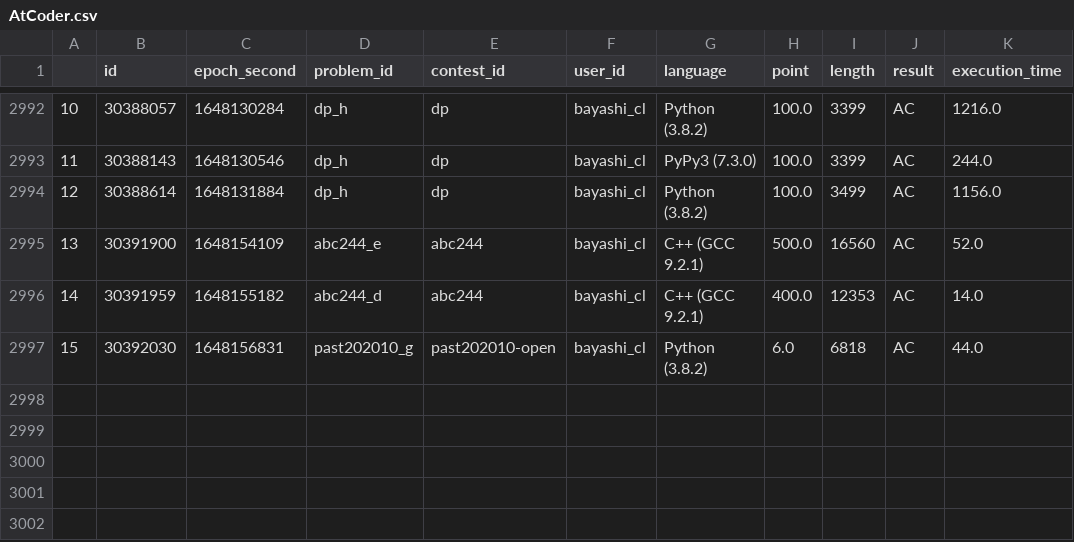
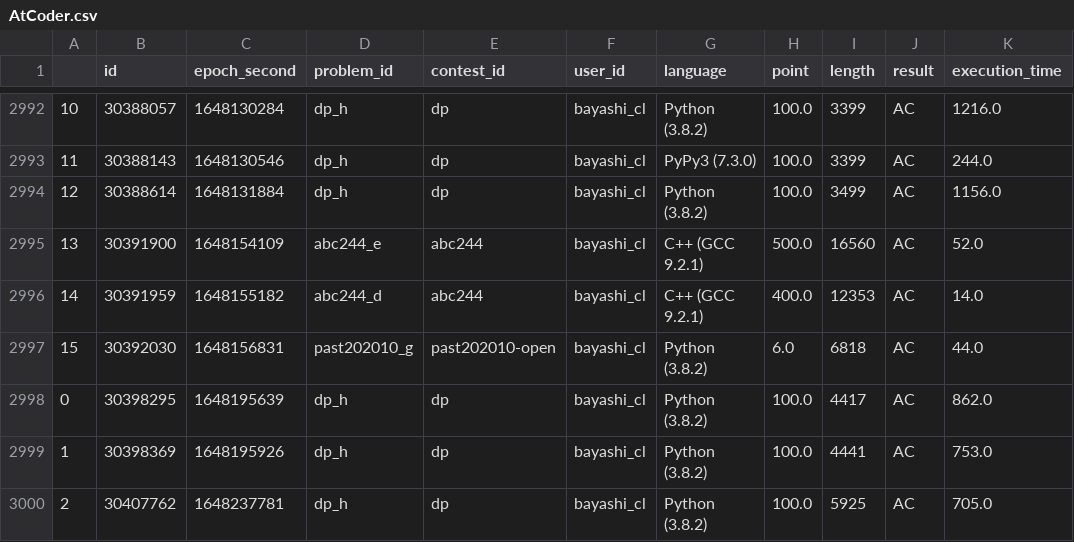
Before and after one commit to bayashi-cl/procon-submission, a CSV file: data/AtCoder.csv, drawn as a sheet; only a part is shown, gaps mark what is left out.

Commit message:
update Atcoder.csv

```diff
--- a/data/AtCoder.csv
+++ b/data/AtCoder.csv
@@ -2997 +2997,4 @@
 15,30392030,1648156831,past202010_g,past202010-open,bayashi_cl,Python (3.8.2),6.0,6818,AC,44.0
+0,30398295,1648195639,dp_h,dp,bayashi_cl,Python (3.8.2),100.0,4417,AC,862.0
+1,30398369,1648195926,dp_h,dp,bayashi_cl,Python (3.8.2),100.0,4441,AC,753.0
+2,30407762,1648237781,dp_h,dp,bayashi_cl,Python (3.8.2),100.0,5925,AC,705.0
```
